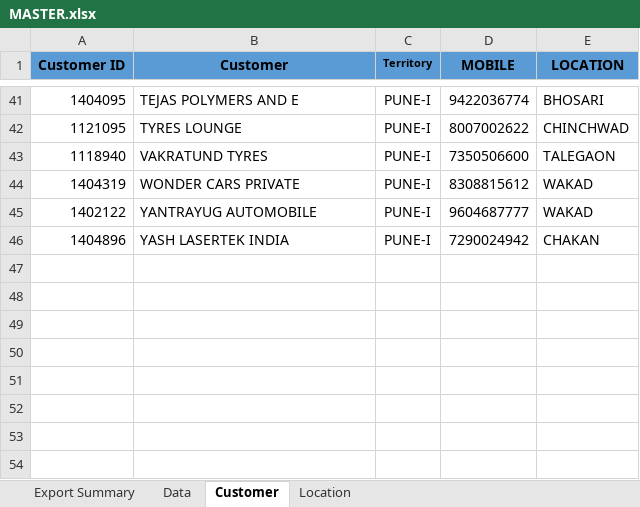
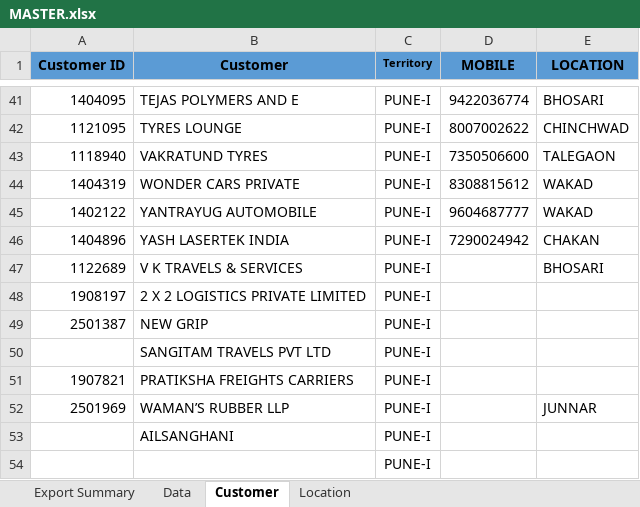
Before and after one commit to Devika-024/Velocity-LR, an Excel workbook: data/MASTER.xlsx, sheet Customer, drawn as a sheet; only a part is shown, gaps mark what is left out; values as stored, in another font and other column widths than the file's, no borders; the diff names each change by its address in the sheet, - before the commit and + after, or states it on an @@ line.

Commit message:
Update MASTER.xlsx in data folder

```diff
--- a/data/MASTER.xlsx (sheet Customer)
+++ b/data/MASTER.xlsx (sheet Customer)
+row 47: 1122689 | V K TRAVELS & SERVICES | PUNE-I |  | BHOSARI
+row 48: 1908197 | 2 X 2 LOGISTICS PRIVATE LIMITED | PUNE-I
+row 49: 2501387 | NEW GRIP | PUNE-I
+row 50:  | SANGITAM TRAVELS PVT LTD | PUNE-I
+row 51: 1907821 | PRATIKSHA FREIGHTS CARRIERS | PUNE-I
+row 52: 2501969 | WAMAN’S RUBBER LLP | PUNE-I |  | JUNNAR
+row 53:  | AILSANGHANI | PUNE-I
+row 54:  |  | PUNE-I
```
Also changed, not shown: sheet Data.
